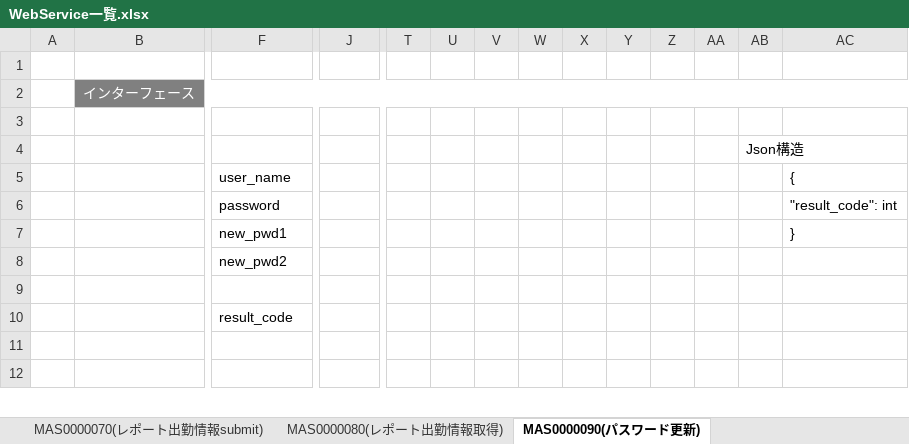
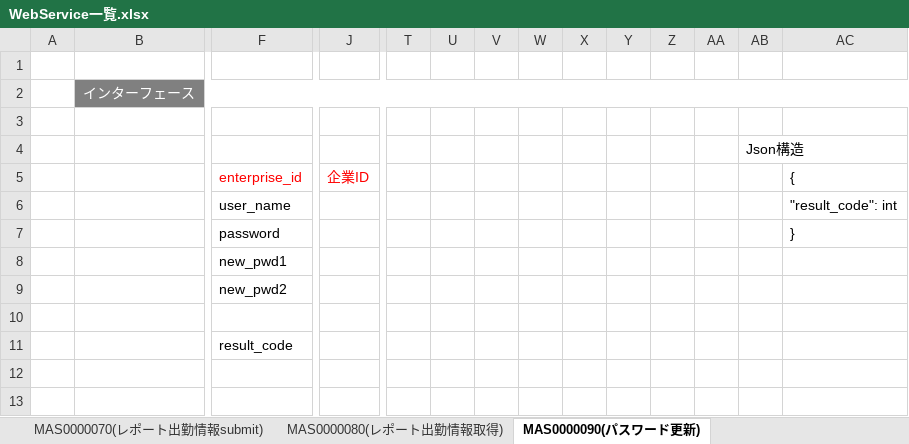
Before and after one commit to majiusi/ph1, an Excel workbook: 社内システムPH１管理/02_基本設計/WebService一覧.xlsx, sheet MAS0000090(パスワード更新), drawn as a sheet; only a part is shown, gaps mark what is left out; values as stored, in another font and other column widths than the file's, no borders; addresses are those after the commit; rows hold the shown columns only; the diff names each change by its address in the sheet, - before the commit and + after, or states it on an @@ line.

```diff
--- a/社内システムPH１管理/02_基本設計/WebService一覧.xlsx (sheet MAS0000090(パスワード更新))
+++ b/社内システムPH１管理/02_基本設計/WebService一覧.xlsx (sheet MAS0000090(パスワード更新))
+row 5:  |  | enterprise_id | 企業ID |  |  |  |  |  |  |  |  |  | {
-AC6: {
+AC6: "result_code": int
-AC7: "result_code": int
+AC7: }
-AC8: }
+AC8: (empty)
```
Also changed, not shown: sheet MAS0000040(月間勤務情報取得), sheet MAS0000030(社員＆勤務基本情報取得), sheet MAS0000010(ログイン認証), sheet WebService一覧, sheet MAS0000020(画面表示フラグ取得), sheet MAS0000060(パンチ終了情報submit), 2 more sheets, 11 other files.
